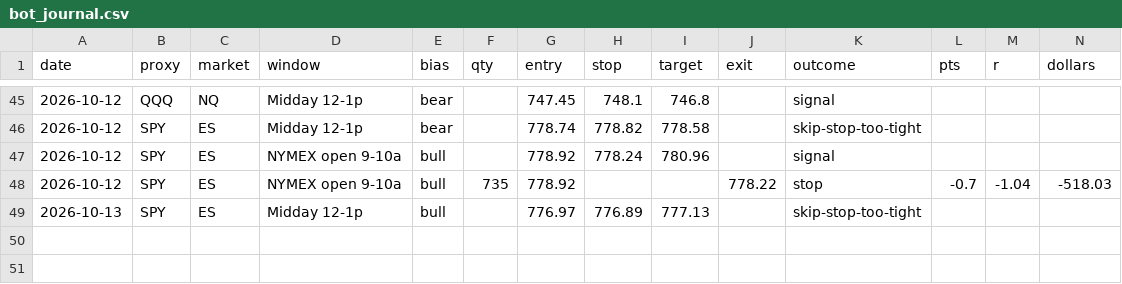
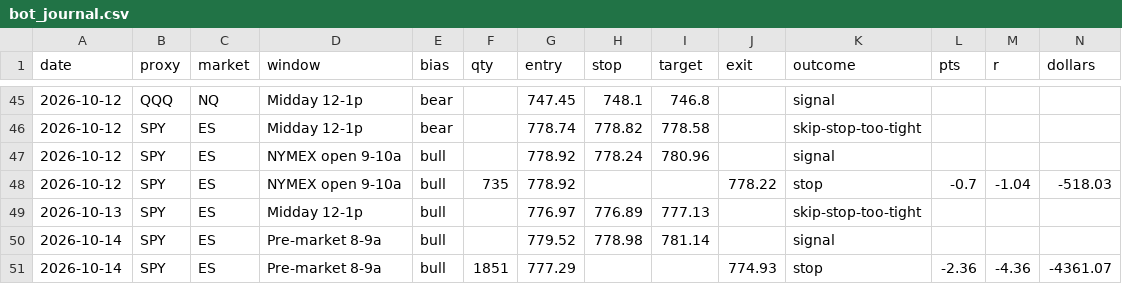
Before and after one commit to cjosh4toyotas-stack/silver-bullet-backtest, a CSV file: data/bot_journal.csv, drawn as a sheet; only a part is shown, gaps mark what is left out.

```diff
--- a/data/bot_journal.csv
+++ b/data/bot_journal.csv
@@ -49 +49,3 @@ date,proxy,market,window,bias,qty,entry,stop,target,exit,outcome,pts,r,dollars
 2026-10-13,SPY,ES,Midday 12-1p,bull,,776.97,776.89,777.13,,skip-stop-too-tight,,,
+2026-10-14,SPY,ES,Pre-market 8-9a,bull,,779.52,778.98,781.14,,signal,,,
+2026-10-14,SPY,ES,Pre-market 8-9a,bull,1851,777.29,,,774.93,stop,-2.36,-4.36,-4361.07
```
Also changed, not shown: 1 other file.
